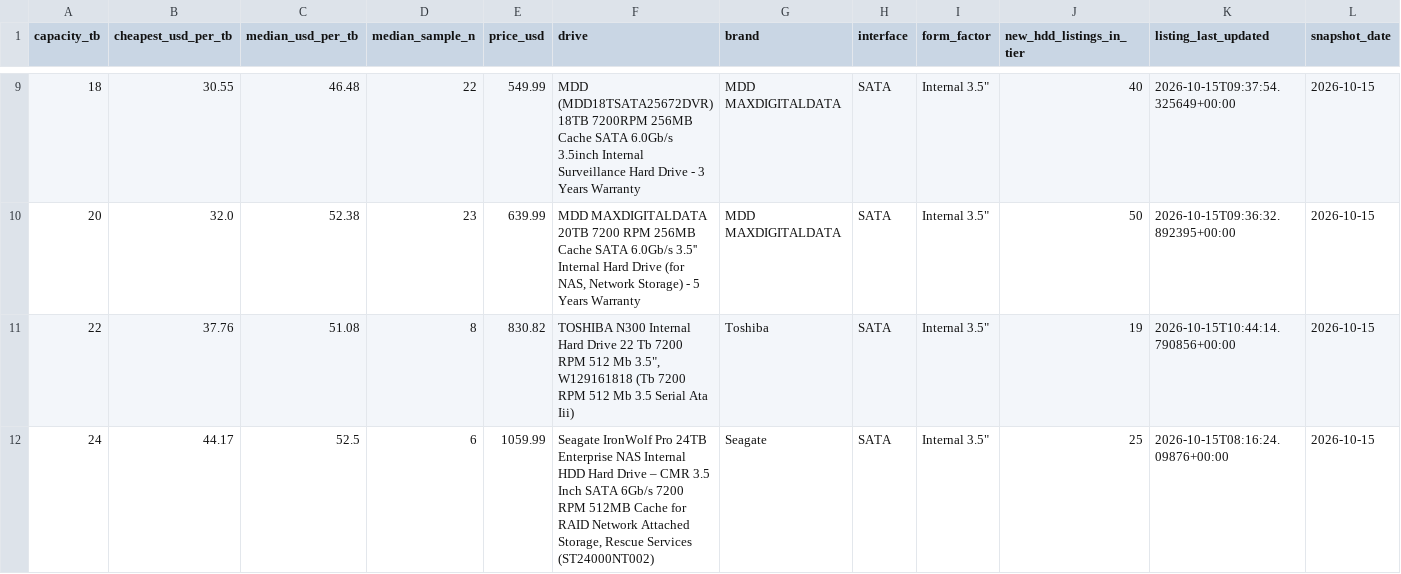
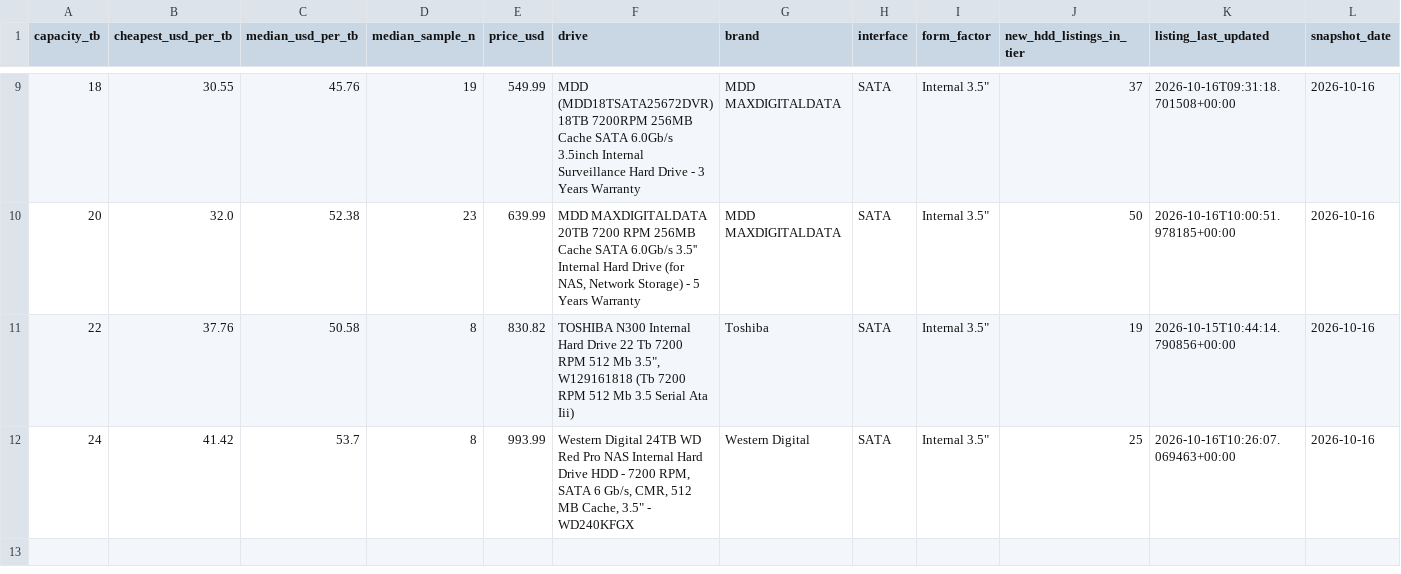
Before and after one commit to AdamDudley/hddhunt-price-index, a CSV file: price-index-latest.csv, drawn as a sheet; only a part is shown, gaps mark what is left out; the diff covers the shown part only.

Commit message:
Daily snapshot 2026-10-16 (launchd daily-accrual)

```diff
--- a/price-index-latest.csv
+++ b/price-index-latest.csv
@@ -9,4 +9,4 @@ capacity_tb,cheapest_usd_per_tb,median_usd_per_tb,median_sample_n,price_usd,driv
-18,30.55,46.48,22,549.99,MDD (MDD18TSATA25672DVR) 18TB 7200RPM 256MB Cache SATA 6.0Gb/s 3.5inch Internal Surveillance Hard Drive - 3 Years Warranty,MDD MAXDIGITALDATA,SATA,"Internal 3.5""",40,2026-10-15T09:37:54.325649+00:00,2026-10-15
-20,32.0,52.38,23,639.99,"MDD MAXDIGITALDATA 20TB 7200 RPM 256MB Cache SATA 6.0Gb/s 3.5'' Internal Hard Drive (for NAS, Network Storage) - 5 Years Warranty",MDD MAXDIGITALDATA,SATA,"Internal 3.5""",50,2026-10-15T09:36:32.892395+00:00,2026-10-15
-22,37.76,51.08,8,830.82,"TOSHIBA N300 Internal Hard Drive 22 Tb 7200 RPM 512 Mb 3.5"", W129161818 (Tb 7200 RPM 512 Mb 3.5 Serial Ata Iii)",Toshiba,SATA,"Internal 3.5""",19,2026-10-15T10:44:14.790856+00:00,2026-10-15
-24,44.17,52.5,6,1059.99,"Seagate IronWolf Pro 24TB Enterprise NAS Internal HDD Hard Drive – CMR 3.5 Inch SATA 6Gb/s 7200 RPM 512MB Cache for RAID Network Attached Storage, Rescue Services (ST24000NT002)",Seagate,SATA,"Internal 3.5""",25,2026-10-15T08:16:24.09876+00:00,2026-10-15
+18,30.55,45.76,19,549.99,MDD (MDD18TSATA25672DVR) 18TB 7200RPM 256MB Cache SATA 6.0Gb/s 3.5inch Internal Surveillance Hard Drive - 3 Years Warranty,MDD MAXDIGITALDATA,SATA,"Internal 3.5""",37,2026-10-16T09:31:18.701508+00:00,2026-10-16
+20,32.0,52.38,23,639.99,"MDD MAXDIGITALDATA 20TB 7200 RPM 256MB Cache SATA 6.0Gb/s 3.5'' Internal Hard Drive (for NAS, Network Storage) - 5 Years Warranty",MDD MAXDIGITALDATA,SATA,"Internal 3.5""",50,2026-10-16T10:00:51.978185+00:00,2026-10-16
+22,37.76,50.58,8,830.82,"TOSHIBA N300 Internal Hard Drive 22 Tb 7200 RPM 512 Mb 3.5"", W129161818 (Tb 7200 RPM 512 Mb 3.5 Serial Ata Iii)",Toshiba,SATA,"Internal 3.5""",19,2026-10-15T10:44:14.790856+00:00,2026-10-16
+24,41.42,53.7,8,993.99,"Western Digital 24TB WD Red Pro NAS Internal Hard Drive HDD - 7200 RPM, SATA 6 Gb/s, CMR, 512 MB Cache, 3.5"" - WD240KFGX",Western Digital,SATA,"Internal 3.5""",25,2026-10-16T10:26:07.069463+00:00,2026-10-16
```
Also changed, not shown: 37 edited cells elsewhere in this file, 3 other files.
